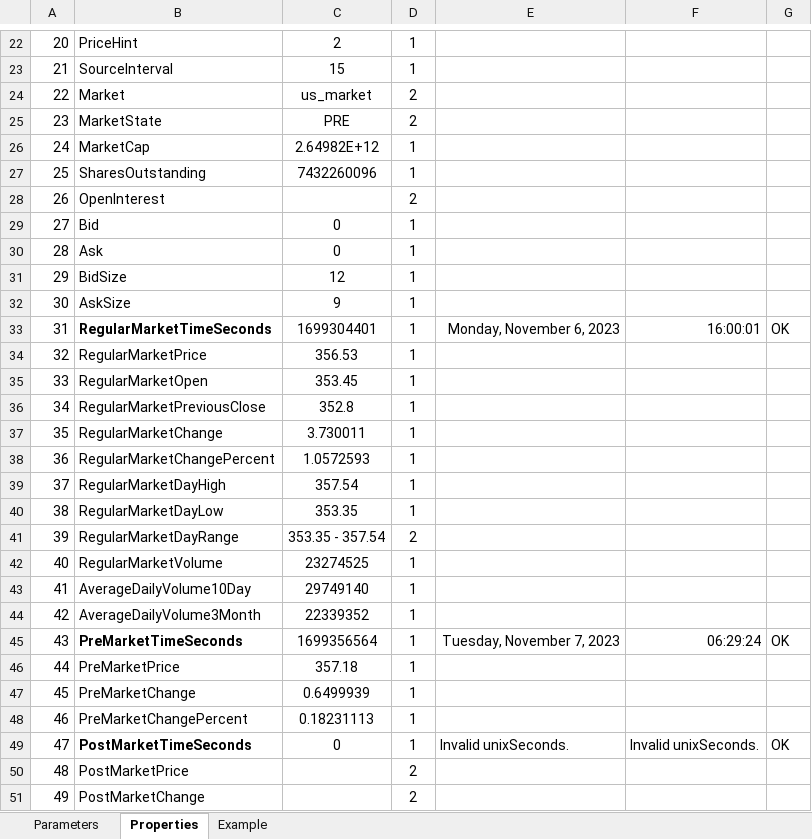
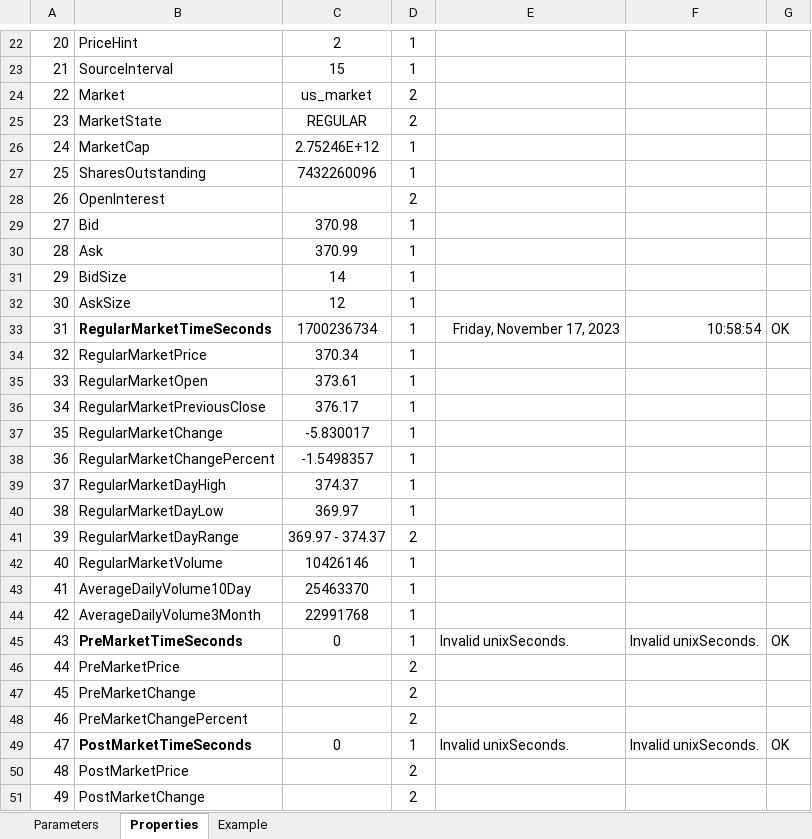
Before and after one commit to dshe/YahooXL, an Excel workbook: test.xlsx, sheet Properties, drawn as a sheet; only a part is shown, gaps mark what is left out; values as stored, in another font and other column widths than the file's, no borders; the diff covers the shown part only; the diff names each change by its address in the sheet, - before the commit and + after, or states it on an @@ line.

```diff
--- a/test.xlsx (sheet Properties)
+++ b/test.xlsx (sheet Properties)
-C25: PRE
+C25: REGULAR
-C26: 2.64982E+12
+C26: 2.75246E+12
-C29: 0
+C29: 370.98
-C30: 0
+C30: 370.99
-C31: 12
+C31: 14
-C32: 9
+C32: 12
-C33: 1699304401
+C33: 1700236734
-E33: Monday, November 6, 2023
+E33: Friday, November 17, 2023
-F33: 16:00:01
+F33: 10:58:54
-C34: 356.53
+C34: 370.34
-C35: 353.45
+C35: 373.61
-C36: 352.8
+C36: 376.17
-C37: 3.730011
+C37: -5.830017
-C38: 1.0572593
+C38: -1.5498357
-C39: 357.54
+C39: 374.37
-C40: 353.35
+C40: 369.97
-C41: 353.35 - 357.54
+C41: 369.97 - 374.37
-C42: 23274525
+C42: 10426146
-C43: 29749140
+C43: 25463370
-C44: 22339352
+C44: 22991768
-C45: 1699356564
+C45: 0
-E45: Tuesday, November 7, 2023
+E45: Invalid unixSeconds.
-F45: 06:29:24
+F45: Invalid unixSeconds.
-C46: 357.18
+C46: (empty)
-D46:D48: 1
+D46:D48: 2
-C47: 0.6499939
+C47: (empty)
-C48: 0.18231113
+C48: (empty)
```
Also changed, not shown: 22 edited cells elsewhere in this sheet, sheet Example, sheet Parameters, 3 other files.
